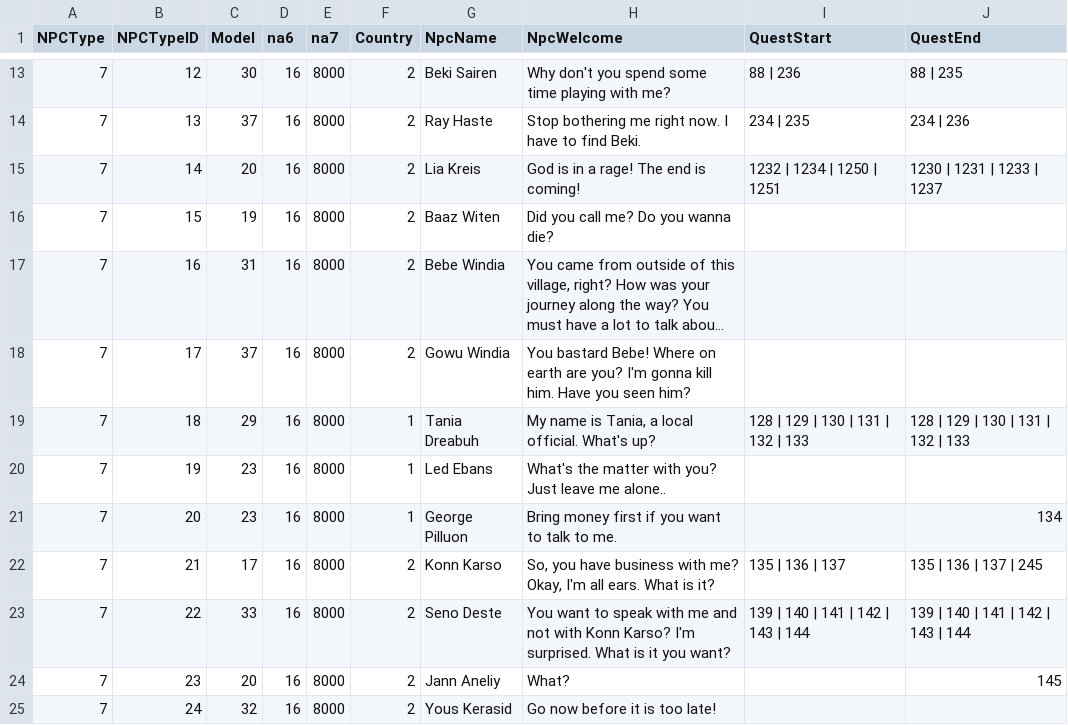
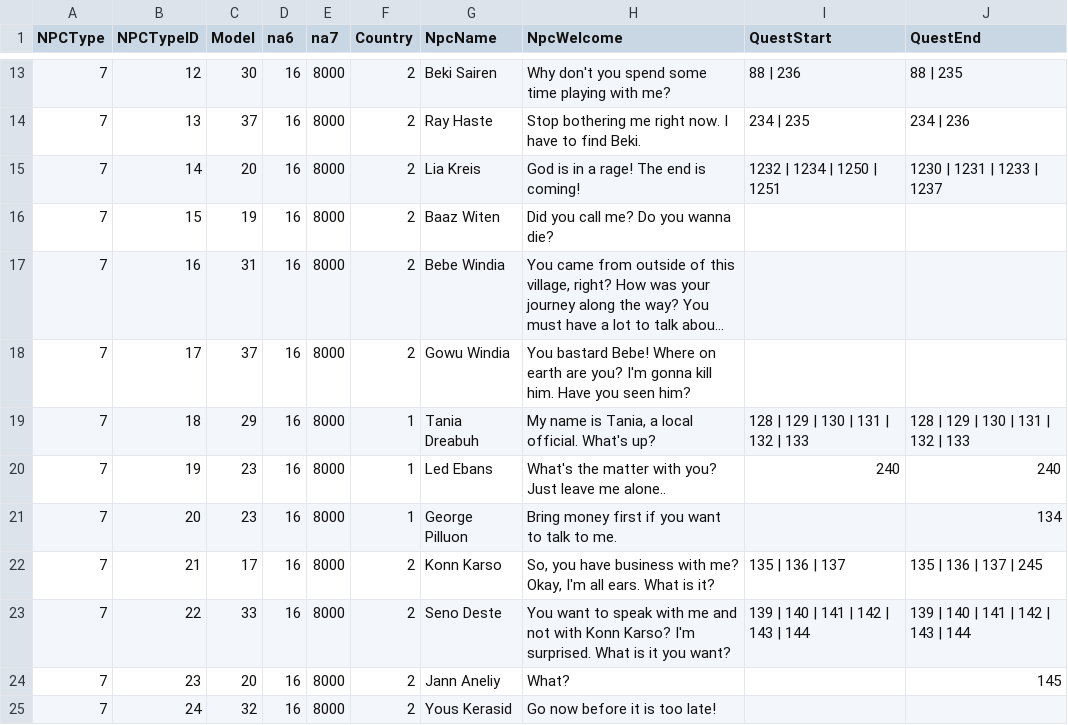
Before and after one commit to ewgates/NPC, a CSV file: NPC_Normal.csv, drawn as a sheet; only a part is shown, gaps mark what is left out; long unchanged cells end in ….

```diff
--- a/NPC_Normal.csv
+++ b/NPC_Normal.csv
@@ -19,3 +19,3 @@ NPCType,NPCTypeID,Model,na6,na7,Country,NpcName,NpcWelcome,QuestStart,QuestEnd
 7,18,29,16,8000,1,Tania Dreabuh,"My name is Tania, a local official. What's up?",128 | 129 | 130 | 131 | 132 | 133,128 | 129 | 130 | 131 | 132 | 133
-7,19,23,16,8000,1,Led Ebans,What's the matter with you? Just leave me alone..,,
+7,19,23,16,8000,1,Led Ebans,What's the matter with you? Just leave me alone..,240,240
 7,20,23,16,8000,1,George Pilluon,Bring money first if you want to talk to me.,,134
```
Also changed, not shown: 1 other file.
